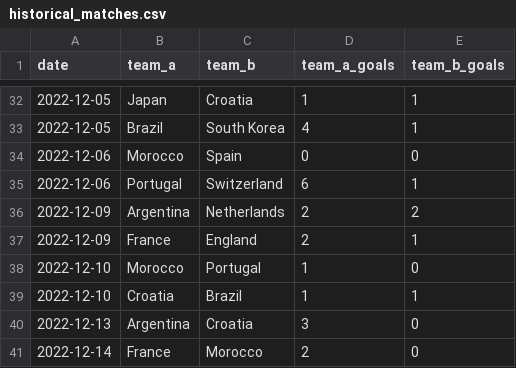
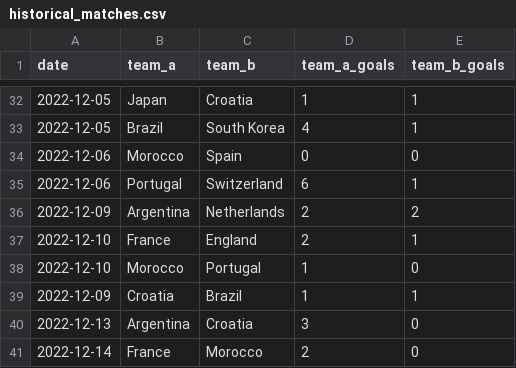
Before and after one commit to AlonRubin19/worldcup-predictor, a CSV file: data/historical_matches.csv, drawn as a sheet; only a part is shown, gaps mark what is left out; the diff covers the shown part only.

```diff
--- a/data/historical_matches.csv
+++ b/data/historical_matches.csv
@@ -36,5 +36,5 @@ date,team_a,team_b,team_a_goals,team_b_goals
 2022-12-09,Argentina,Netherlands,2,2
-2022-12-09,France,England,2,1
+2022-12-10,France,England,2,1
 2022-12-10,Morocco,Portugal,1,0
-2022-12-10,Croatia,Brazil,1,1
+2022-12-09,Croatia,Brazil,1,1
 2022-12-13,Argentina,Croatia,3,0
```
Also changed, not shown: 23 edited cells elsewhere in this file.
